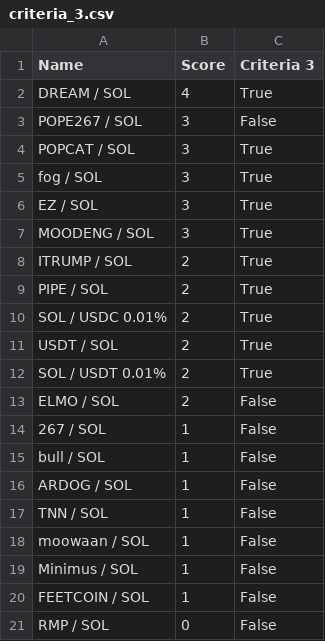
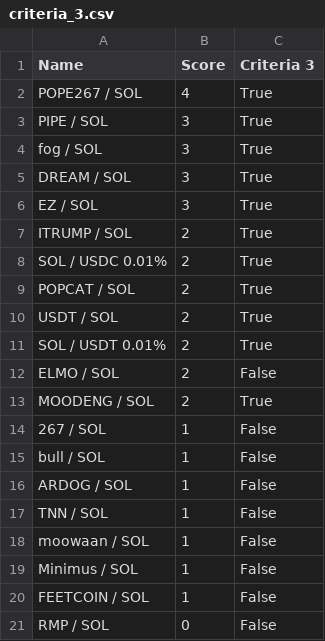
Before and after one commit to Gun1-dot/MemeCoin_GunTracker, a CSV file: data/criteria_3.csv, drawn as a sheet.

Commit message:
Update criteria_3.csv

```diff
--- a/data/criteria_3.csv
+++ b/data/criteria_3.csv
@@ -1,11 +1,10 @@
 Name,Score,Criteria 3
-DREAM / SOL,4,True
-POPE267 / SOL,3,False
-POPCAT / SOL,3,True
+POPE267 / SOL,4,True
+PIPE / SOL,3,True
 fog / SOL,3,True
+DREAM / SOL,3,True
 EZ / SOL,3,True
-MOODENG / SOL,3,True
 ITRUMP / SOL,2,True
-PIPE / SOL,2,True
 SOL / USDC 0.01%,2,True
+POPCAT / SOL,2,True
 USDT / SOL,2,True
@@ -13,2 +12,3 @@ SOL / USDT 0.01%,2,True
 ELMO / SOL,2,False
+MOODENG / SOL,2,True
 267 / SOL,1,False
```
